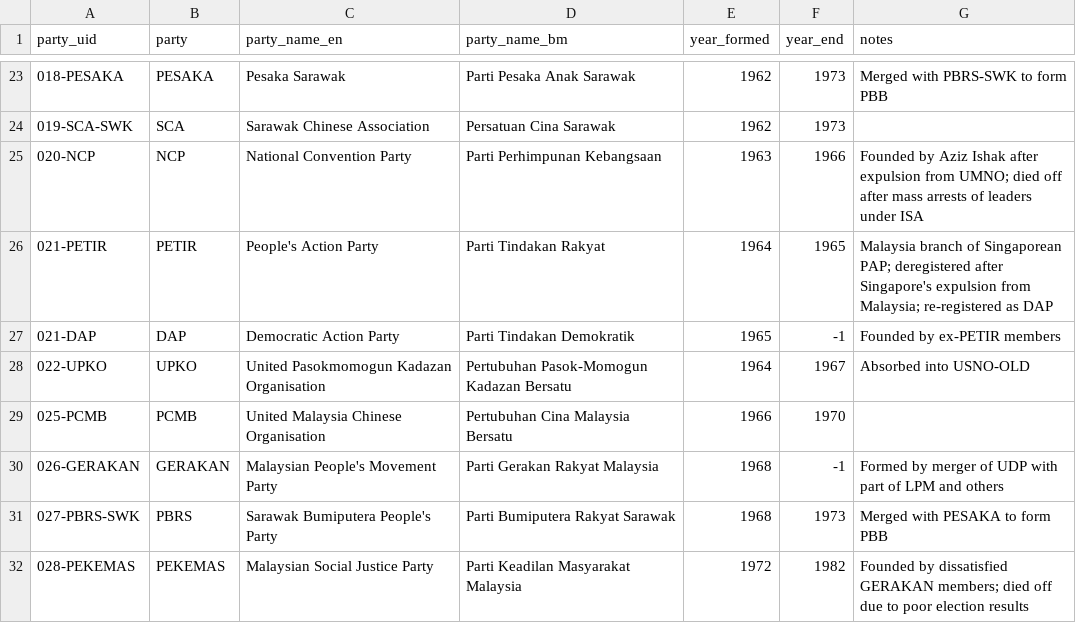
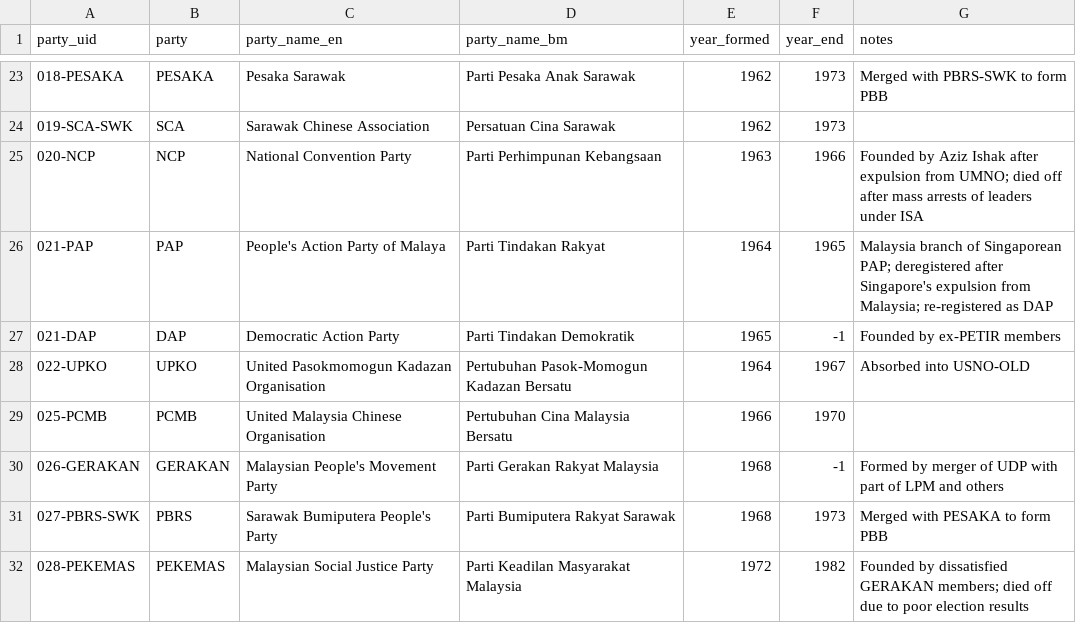
Before and after one commit to zachtheyek/meco-data, a CSV file: raw/lookup_party.csv, drawn as a sheet; only a part is shown, gaps mark what is left out.

```diff
--- a/raw/lookup_party.csv
+++ b/raw/lookup_party.csv
@@ -25,3 +25,3 @@ party_uid,party,party_name_en,party_name_bm,year_formed,year_end,notes
 020-NCP,NCP,National Convention Party,Parti Perhimpunan Kebangsaan,1963,1966,Founded by Aziz Ishak after expulsion from UMNO; died off after mass arrests of leaders under ISA
-021-PETIR,PETIR,People's Action Party,Parti Tindakan Rakyat,1964,1965,Malaysia branch of Singaporean PAP; deregistered after Singapore's expulsion from Malaysia; re-registered as DAP
+021-PAP,PAP,People's Action Party of Malaya,Parti Tindakan Rakyat,1964,1965,Malaysia branch of Singaporean PAP; deregistered after Singapore's expulsion from Malaysia; re-registered as DAP
 021-DAP,DAP,Democratic Action Party,Parti Tindakan Demokratik,1965,-1,Founded by ex-PETIR members
```
Also changed, not shown: 8 other files.
